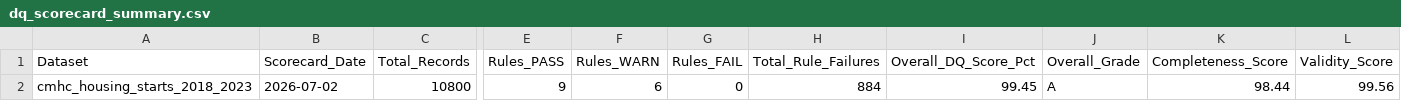
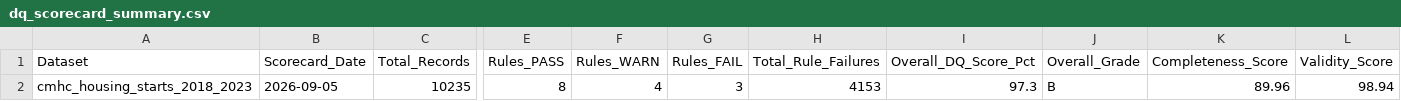
Before and after one commit to rkdhakal/canadian-housing-data-governance, a CSV file: scorecard/dq_scorecard_summary.csv, drawn as a sheet; only a part is shown, gaps mark what is left out; the diff covers the shown part only; the diff names each change by its address in the sheet, - before the commit and + after, or states it on an @@ line.

Commit message:
housing data governance framework update - Rebuild raw data with realistic DQ issues and score after remediation

```diff
--- a/scorecard/dq_scorecard_summary.csv
+++ b/scorecard/dq_scorecard_summary.csv
-B2 (Scorecard_Date): 2026-07-02
+B2 (Scorecard_Date): 2026-09-05
-C2 (Total_Records): 10800
+C2 (Total_Records): 10235
-E2 (Rules_PASS): 9
+E2 (Rules_PASS): 8
-F2 (Rules_WARN): 6
+F2 (Rules_WARN): 4
-G2 (Rules_FAIL): 0
+G2 (Rules_FAIL): 3
-H2 (Total_Rule_Failures): 884
+H2 (Total_Rule_Failures): 4153
-I2 (Overall_DQ_Score_Pct): 99.45
+I2 (Overall_DQ_Score_Pct): 97.3
-J2 (Overall_Grade): A
+J2 (Overall_Grade): B
-K2 (Completeness_Score): 98.44
+K2 (Completeness_Score): 89.96
-L2 (Validity_Score): 99.56
+L2 (Validity_Score): 98.94
```
Also changed, not shown: 2 edited cells elsewhere in this file, scorecard/dq_execution_scorecard.csv, 9 other files.
